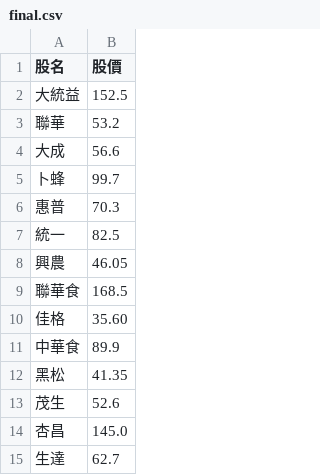
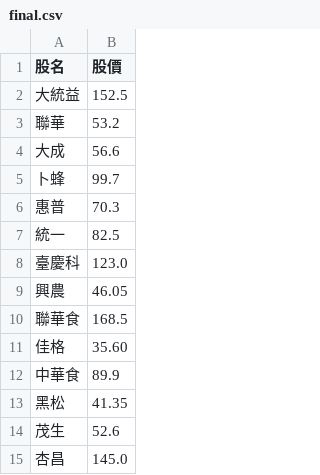
Before and after one commit to biung-od/18, a CSV file: final.csv, drawn as a sheet; only a part is shown; the shorter side is filled out with more unchanged rows.

```diff
--- a/final.csv
+++ b/final.csv
@@ -7,2 +7,3 @@
 統一,82.5
+臺慶科,123.0
 興農,46.05
```
Also changed, not shown: 1 other file.
